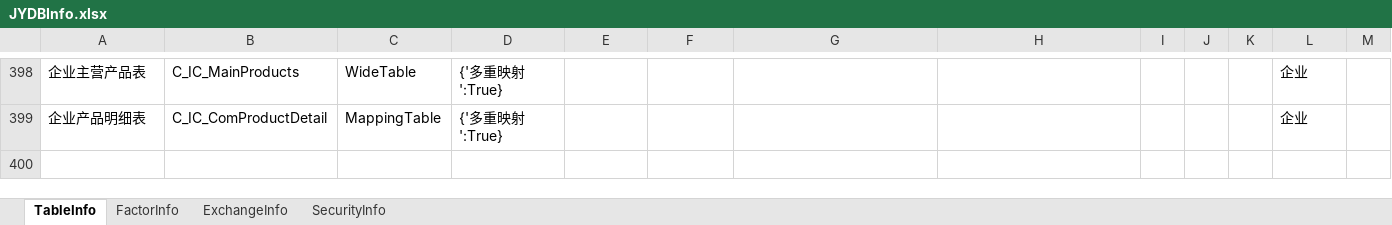
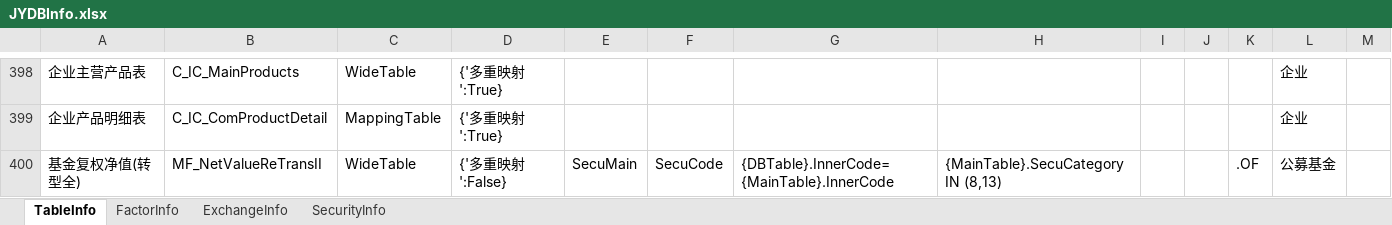
Before and after one commit to Scorpi000/QuantStudio, an Excel workbook: QuantStudio/Resource/JYDBInfo.xlsx, sheet TableInfo, drawn as a sheet; only a part is shown, gaps mark what is left out; values as stored, in another font and other column widths than the file's, no borders; the diff names each change by its address in the sheet, - before the commit and + after, or states it on an @@ line.

```diff
--- a/QuantStudio/Resource/JYDBInfo.xlsx (sheet TableInfo)
+++ b/QuantStudio/Resource/JYDBInfo.xlsx (sheet TableInfo)
+row 400: 基金复权净值(转型全) | MF_NetValueReTransII | WideTable | {'多重映射':False} | SecuMain | SecuCode | {DBTable}.InnerCode={MainTable}.InnerCode | {MainTable}.SecuCategory IN (8,13) |  |  | .OF | 公募基金
```
Also changed, not shown: sheet FactorInfo, 5 other files.
